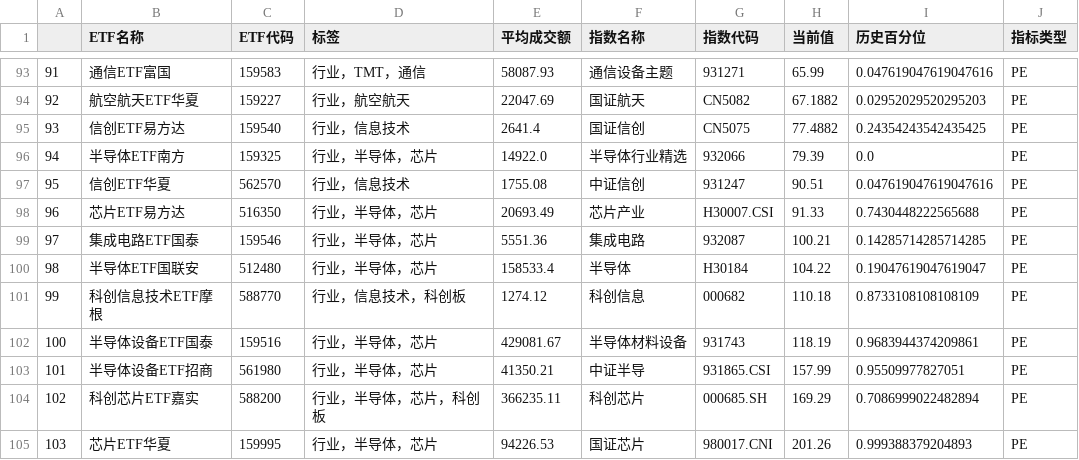
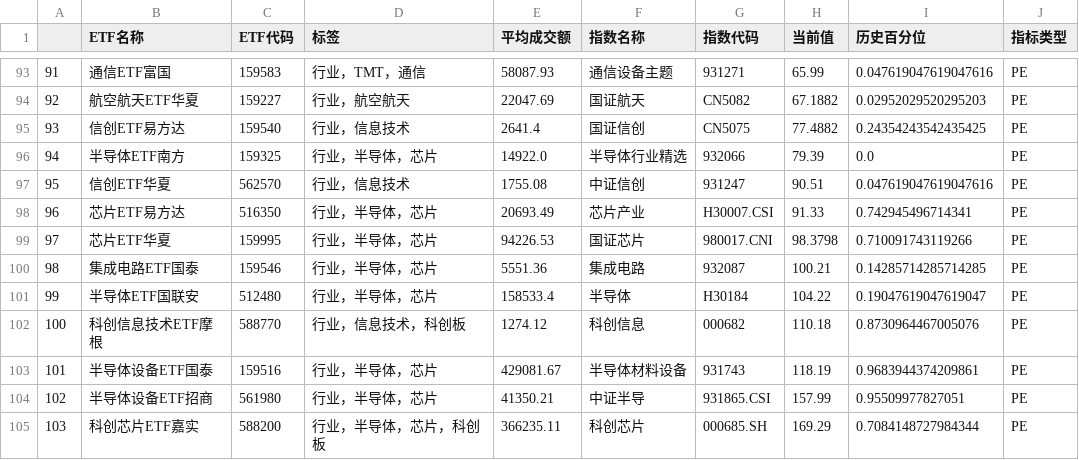
Before and after one commit to tcfh2016/anetf, a CSV file: mail/etf_sector_sorted.csv, drawn as a sheet; only a part is shown, gaps mark what is left out; the diff covers the shown part only.

```diff
--- a/mail/etf_sector_sorted.csv
+++ b/mail/etf_sector_sorted.csv
@@ -97,9 +97,9 @@
 95,信创ETF华夏,562570,行业，信息技术,1755.08,中证信创,931247,90.51,0.047619047619047616,PE
-96,芯片ETF易方达,516350,行业，半导体，芯片,20693.49,芯片产业,H30007.CSI,91.33,0.7430448222565688,PE
-97,集成电路ETF国泰,159546,行业，半导体，芯片,5551.36,集成电路,932087,100.21,0.14285714285714285,PE
-98,半导体ETF国联安,512480,行业，半导体，芯片,158533.4,半导体,H30184,104.22,0.19047619047619047,PE
-99,科创信息技术ETF摩根,588770,行业，信息技术，科创板,1274.12,科创信息,000682,110.18,0.8733108108108109,PE
-100,半导体设备ETF国泰,159516,行业，半导体，芯片,429081.67,半导体材料设备,931743,118.19,0.9683944374209861,PE
-101,半导体设备ETF招商,561980,行业，半导体，芯片,41350.21,中证半导,931865.CSI,157.99,0.95509977827051,PE
-102,科创芯片ETF嘉实,588200,行业，半导体，芯片，科创板,366235.11,科创芯片,000685.SH,169.29,0.7086999022482894,PE
-103,芯片ETF华夏,159995,行业，半导体，芯片,94226.53,国证芯片,980017.CNI,201.26,0.999388379204893,PE
+96,芯片ETF易方达,516350,行业，半导体，芯片,20693.49,芯片产业,H30007.CSI,91.33,0.742945496714341,PE
+97,芯片ETF华夏,159995,行业，半导体，芯片,94226.53,国证芯片,980017.CNI,98.3798,0.710091743119266,PE
+98,集成电路ETF国泰,159546,行业，半导体，芯片,5551.36,集成电路,932087,100.21,0.14285714285714285,PE
+99,半导体ETF国联安,512480,行业，半导体，芯片,158533.4,半导体,H30184,104.22,0.19047619047619047,PE
+100,科创信息技术ETF摩根,588770,行业，信息技术，科创板,1274.12,科创信息,000682,110.18,0.8730964467005076,PE
+101,半导体设备ETF国泰,159516,行业，半导体，芯片,429081.67,半导体材料设备,931743,118.19,0.9683944374209861,PE
+102,半导体设备ETF招商,561980,行业，半导体，芯片,41350.21,中证半导,931865.CSI,157.99,0.95509977827051,PE
+103,科创芯片ETF嘉实,588200,行业，半导体，芯片，科创板,366235.11,科创芯片,000685.SH,169.29,0.7084148727984344,PE
```
Also changed, not shown: 39 edited cells elsewhere in this file, mail/etf_broad_sorted.csv, mail/etf_crossborder_sorted.csv, 8 other files.
